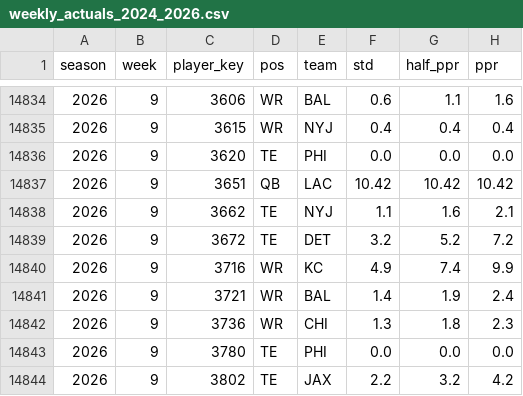
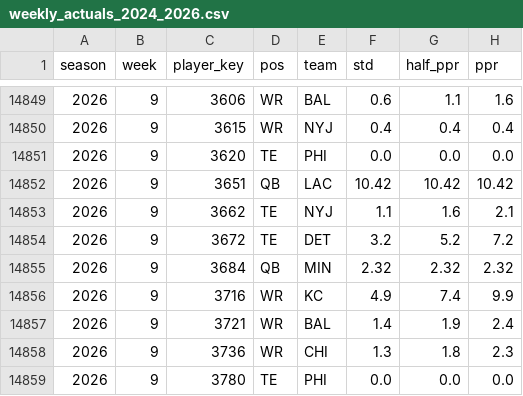
Before and after one commit to datadrivenfootball/fantasy-tools, a CSV file: data/inputs/weekly_actuals_2024_2026.csv, drawn as a sheet; only a part is shown, gaps mark what is left out; the shorter side is filled out with more unchanged rows; the diff covers the shown part only; the diff names each change by its address in the sheet, - before the commit and + after, or states it on an @@ line.

```diff
--- a/data/inputs/weekly_actuals_2024_2026.csv
+++ b/data/inputs/weekly_actuals_2024_2026.csv
+row 14855: 2026 | 9 | 3684 | QB | MIN | 2.32 | 2.32 | 2.32
```
Also changed, not shown: 20 added rows elsewhere in this file, data/inputs/espn_weekly_projections_2026.csv, 1 other file.
